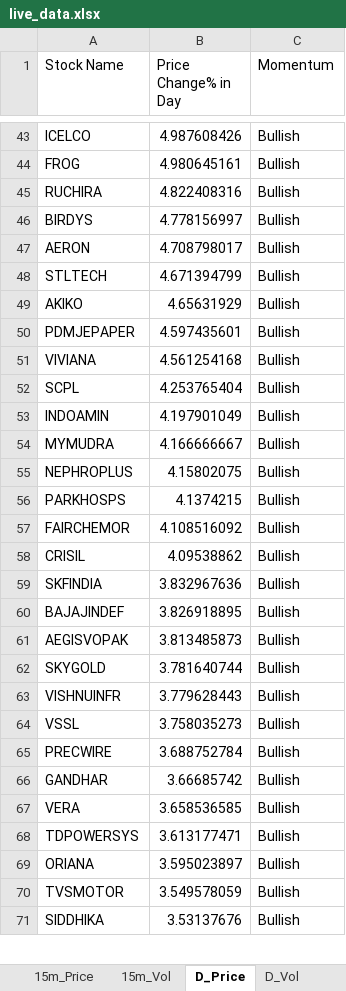
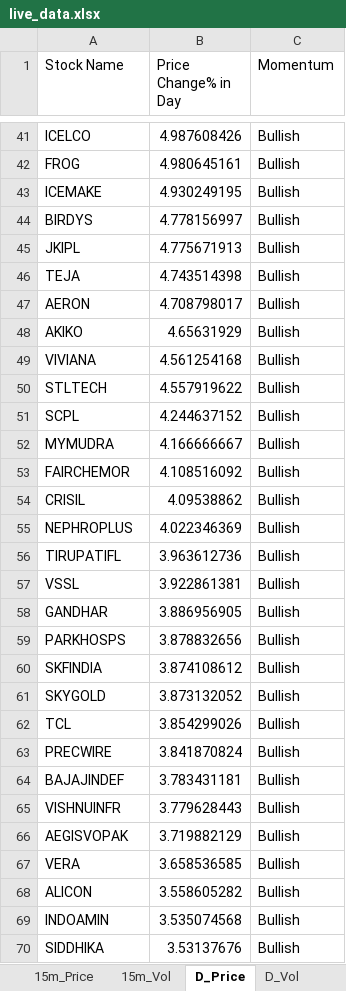
Before and after one commit to srbsharma92/priceAction2, an Excel workbook: data/live_data.xlsx, sheet D_Price, drawn as a sheet; only a part is shown, gaps mark what is left out; values as stored, in another font and other column widths than the file's, no borders; removed rows and columns are numbered as before the commit, all else as after; the diff covers the shown part only; the diff names each change by its address in the sheet, - before the commit and + after, or states it on an @@ line.

```diff
--- a/data/live_data.xlsx (sheet D_Price)
+++ b/data/live_data.xlsx (sheet D_Price)
-row 45: RUCHIRA | 4.822408316 | Bullish
+row 43: ICEMAKE | 4.930249195 | Bullish
+row 45: JKIPL | 4.775671913 | Bullish
+row 46: TEJA | 4.743514398 | Bullish
-row 48: STLTECH | 4.671394799 | Bullish
-row 50: PDMJEPAPER | 4.597435601 | Bullish
+row 50: STLTECH | 4.557919622 | Bullish
-B51 (Price Change% in Day): 4.253765404
+B51 (Price Change% in Day): 4.244637152
-row 53: INDOAMIN | 4.197901049 | Bullish
-row 55: NEPHROPLUS | 4.15802075 | Bullish
-row 56: PARKHOSPS | 4.1374215 | Bullish
+row 55: NEPHROPLUS | 4.022346369 | Bullish
+row 56: TIRUPATIFL | 3.963612736 | Bullish
+row 57: VSSL | 3.922861381 | Bullish
+row 58: GANDHAR | 3.886956905 | Bullish
+row 59: PARKHOSPS | 3.878832656 | Bullish
-B60 (Price Change% in Day): 3.832967636
+B60 (Price Change% in Day): 3.874108612
-row 60: BAJAJINDEF | 3.826918895 | Bullish
-row 61: AEGISVOPAK | 3.813485873 | Bullish
-B61 (Price Change% in Day): 3.781640744
+B61 (Price Change% in Day): 3.873132052
+row 62: TCL | 3.854299026 | Bullish
+row 63: PRECWIRE | 3.841870824 | Bullish
+row 64: BAJAJINDEF | 3.783431181 | Bullish
-row 64: VSSL | 3.758035273 | Bullish
-row 65: PRECWIRE | 3.688752784 | Bullish
-row 66: GANDHAR | 3.66685742 | Bullish
+row 66: AEGISVOPAK | 3.719882129 | Bullish
-row 68: TDPOWERSYS | 3.613177471 | Bullish
-row 69: ORIANA | 3.595023897 | Bullish
-row 70: TVSMOTOR | 3.549578059 | Bullish
+row 68: ALICON | 3.558605282 | Bullish
+row 69: INDOAMIN | 3.535074568 | Bullish
```
Also changed, not shown: 85 added rows, 69 removed rows, 1 moved row and 34 edited cells elsewhere in this sheet, sheet D_Vol, sheet 5m_Vol, sheet 15m_Vol, sheet 15m_Price, sheet 5m_Price, sheet meta.
